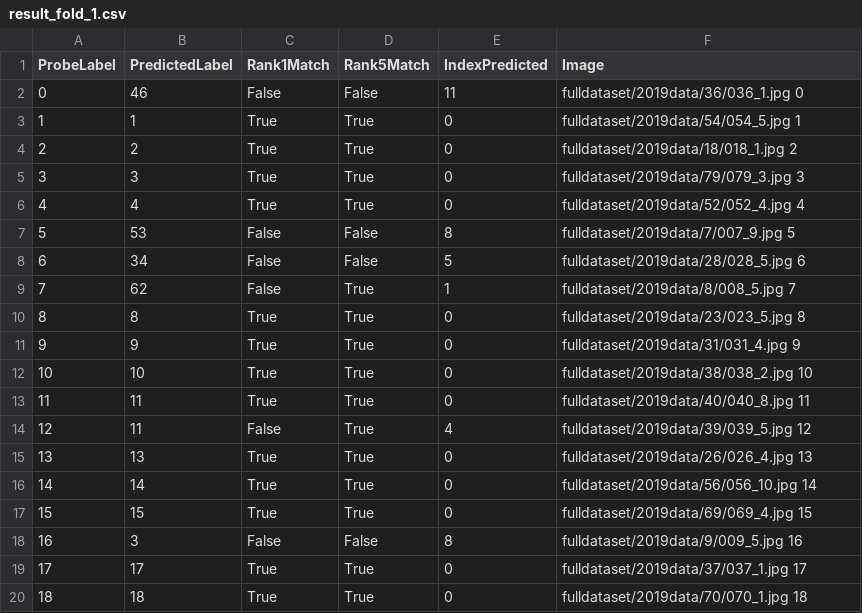
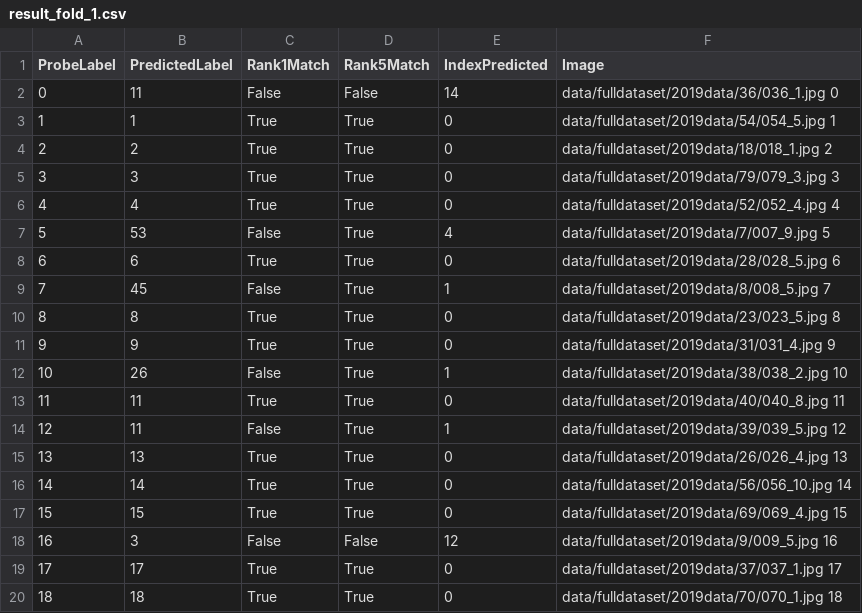
Before and after one commit to zbirenbaum/SealFaceRecognition, a CSV file: log/result_fold_1.csv, drawn as a sheet; only a part is shown; the diff covers the shown part only.

```diff
--- a/log/result_fold_1.csv
+++ b/log/result_fold_1.csv
@@ -1,20 +1,20 @@
 ProbeLabel,PredictedLabel,Rank1Match,Rank5Match,IndexPredicted,Image
-0,46,False,False,11,fulldataset/2019data/36/036_1.jpg 0
-1,1,True,True,0,fulldataset/2019data/54/054_5.jpg 1
-2,2,True,True,0,fulldataset/2019data/18/018_1.jpg 2
-3,3,True,True,0,fulldataset/2019data/79/079_3.jpg 3
-4,4,True,True,0,fulldataset/2019data/52/052_4.jpg 4
-5,53,False,False,8,fulldataset/2019data/7/007_9.jpg 5
-6,34,False,False,5,fulldataset/2019data/28/028_5.jpg 6
-7,62,False,True,1,fulldataset/2019data/8/008_5.jpg 7
-8,8,True,True,0,fulldataset/2019data/23/023_5.jpg 8
-9,9,True,True,0,fulldataset/2019data/31/031_4.jpg 9
-10,10,True,True,0,fulldataset/2019data/38/038_2.jpg 10
-11,11,True,True,0,fulldataset/2019data/40/040_8.jpg 11
-12,11,False,True,4,fulldataset/2019data/39/039_5.jpg 12
-13,13,True,True,0,fulldataset/2019data/26/026_4.jpg 13
-14,14,True,True,0,fulldataset/2019data/56/056_10.jpg 14
-15,15,True,True,0,fulldataset/2019data/69/069_4.jpg 15
-16,3,False,False,8,fulldataset/2019data/9/009_5.jpg 16
-17,17,True,True,0,fulldataset/2019data/37/037_1.jpg 17
-18,18,True,True,0,fulldataset/2019data/70/070_1.jpg 18
+0,11,False,False,14,data/fulldataset/2019data/36/036_1.jpg 0
+1,1,True,True,0,data/fulldataset/2019data/54/054_5.jpg 1
+2,2,True,True,0,data/fulldataset/2019data/18/018_1.jpg 2
+3,3,True,True,0,data/fulldataset/2019data/79/079_3.jpg 3
+4,4,True,True,0,data/fulldataset/2019data/52/052_4.jpg 4
+5,53,False,True,4,data/fulldataset/2019data/7/007_9.jpg 5
+6,6,True,True,0,data/fulldataset/2019data/28/028_5.jpg 6
+7,45,False,True,1,data/fulldataset/2019data/8/008_5.jpg 7
+8,8,True,True,0,data/fulldataset/2019data/23/023_5.jpg 8
+9,9,True,True,0,data/fulldataset/2019data/31/031_4.jpg 9
+10,26,False,True,1,data/fulldataset/2019data/38/038_2.jpg 10
+11,11,True,True,0,data/fulldataset/2019data/40/040_8.jpg 11
+12,11,False,True,1,data/fulldataset/2019data/39/039_5.jpg 12
+13,13,True,True,0,data/fulldataset/2019data/26/026_4.jpg 13
+14,14,True,True,0,data/fulldataset/2019data/56/056_10.jpg 14
+15,15,True,True,0,data/fulldataset/2019data/69/069_4.jpg 15
+16,3,False,False,12,data/fulldataset/2019data/9/009_5.jpg 16
+17,17,True,True,0,data/fulldataset/2019data/37/037_1.jpg 17
+18,18,True,True,0,data/fulldataset/2019data/70/070_1.jpg 18
```
Also changed, not shown: 75 edited cells elsewhere in this file, log/result_fold_2.csv, 51 other files.
